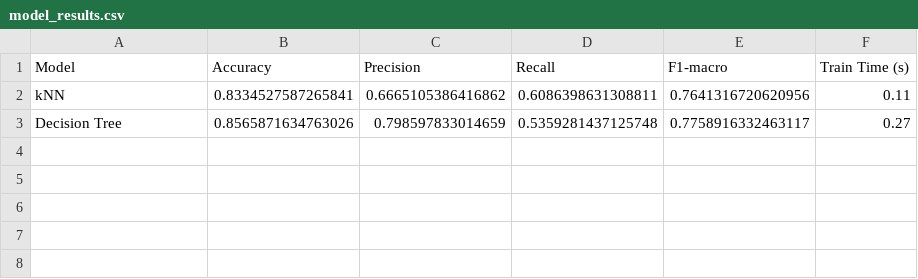
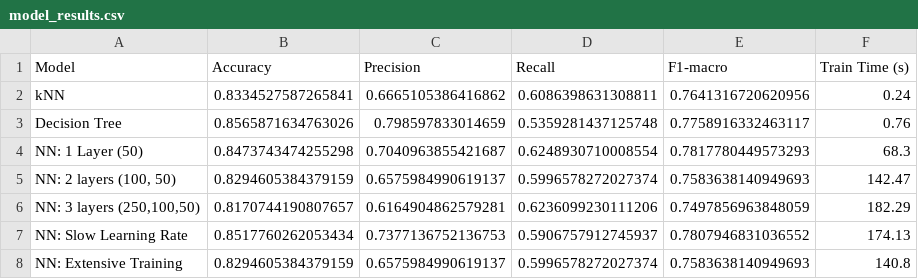
Before and after one commit to AsianTaquito/census_data_project, a CSV file: model_results.csv, drawn as a sheet.

```diff
--- a/model_results.csv
+++ b/model_results.csv
@@ -1,3 +1,8 @@
 Model,Accuracy,Precision,Recall,F1-macro,Train Time (s)
-kNN,0.8334527587265841,0.6665105386416862,0.6086398631308811,0.7641316720620956,0.11
-Decision Tree,0.8565871634763026,0.798597833014659,0.5359281437125748,0.7758916332463117,0.27
+kNN,0.8334527587265841,0.6665105386416862,0.6086398631308811,0.7641316720620956,0.24
+Decision Tree,0.8565871634763026,0.798597833014659,0.5359281437125748,0.7758916332463117,0.76
+NN: 1 Layer (50),0.8473743474255298,0.7040963855421687,0.6248930710008554,0.7817780449573293,68.3
+"NN: 2 layers (100, 50)",0.8294605384379159,0.6575984990619137,0.5996578272027374,0.7583638140949693,142.47
+"NN: 3 layers (250,100,50)",0.8170744190807657,0.6164904862579281,0.6236099230111206,0.7497856963848059,182.29
+NN: Slow Learning Rate,0.8517760262053434,0.7377136752136753,0.5906757912745937,0.7807946831036552,174.13
+NN: Extensive Training,0.8294605384379159,0.6575984990619137,0.5996578272027374,0.7583638140949693,140.8
```
Also changed, not shown: 1 other file.
